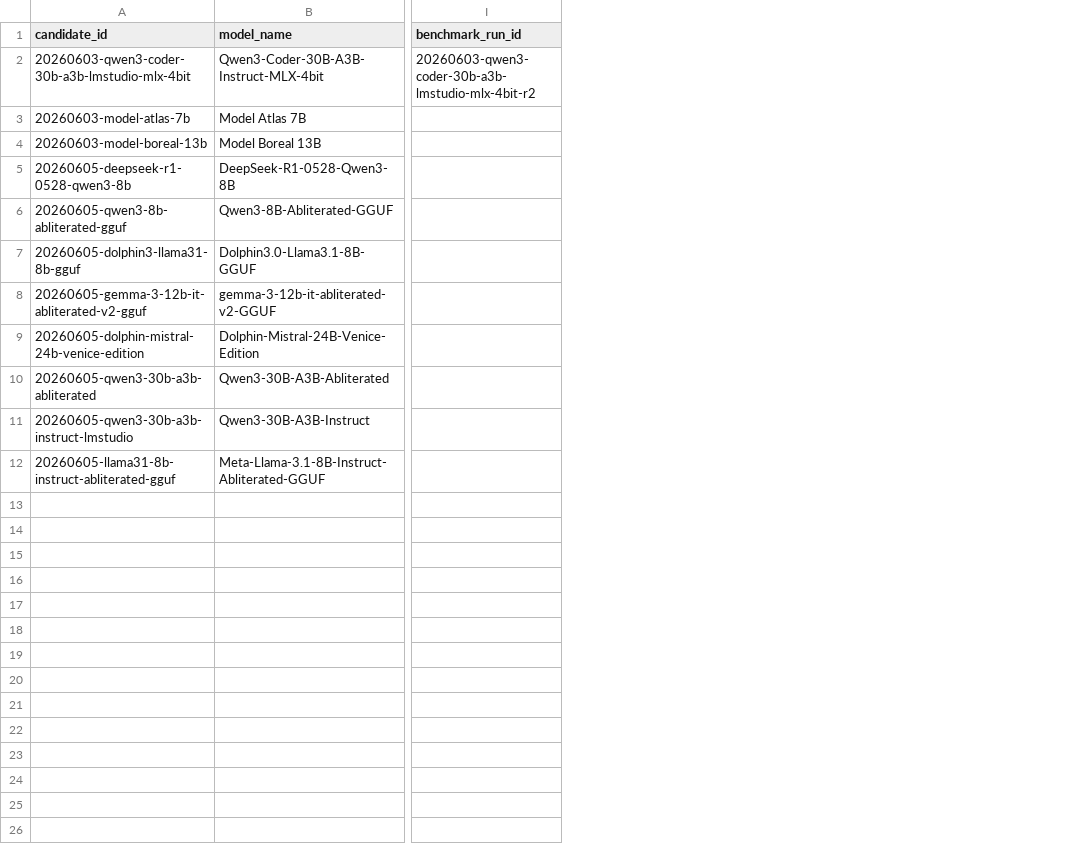
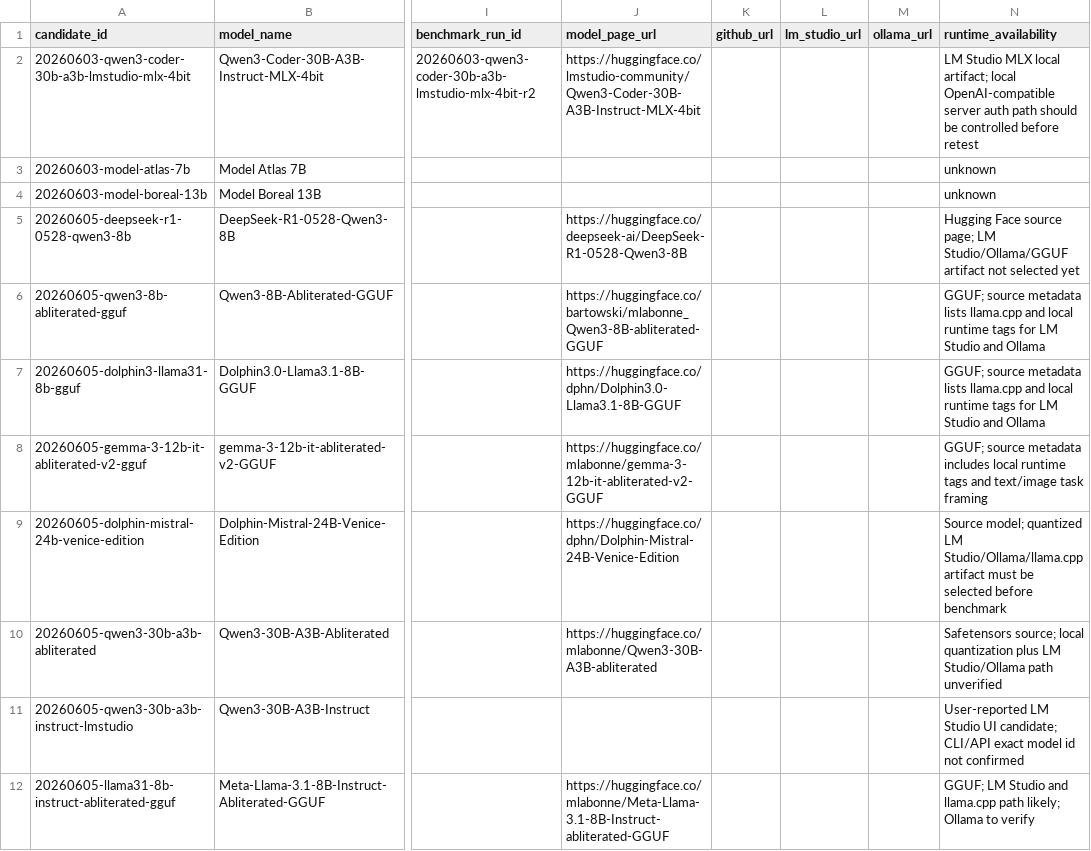
Before and after one commit to Nolos510/local-ai-lab, a CSV file: data/model_registry/candidates.csv, drawn as a sheet; only a part is shown, gaps mark what is left out; the diff names each change by its address in the sheet, - before the commit and + after, or states it on an @@ line.

Commit message:
Add model source links to radar candidates

```diff
--- a/data/model_registry/candidates.csv
+++ b/data/model_registry/candidates.csv
+column J (model_page_url), rows 2-12: https://huggingface.co/lmstudio-community/Qwen3-Coder-30B-A3B-Instruct-MLX-4bit |  |  | https://huggingface.co/deepseek-ai/DeepSeek-R1-0528-Qwen3-8B | https://huggingface.co/bartowski/mlabonne_Qwen3-8B-abliterated-GGUF | https://huggingface.co/dphn/Dolphin3.0-Llama3.1-8B-GGUF | https://huggingface.co/mlabonne/gemma-3-12b-it-abliterated-v2-GGUF | https://huggingface.co/dphn/Dolphin-Mistral-24B-Venice-Edition | https://huggingface.co/mlabonne/Qwen3-30B-A3B-abliterated |  | https://huggingface.co/mlabonne/Meta-Llama-3.1-8B-Instruct-abliterated-GGUF
+column K (github_url), empty
+column L (lm_studio_url), empty
+column M (ollama_url), empty
+column N (runtime_availability), rows 2-12: LM Studio MLX local artifact; local OpenAI-compatible server auth path should be controlled before retest | unknown | unknown | Hugging Face source page; LM Studio/Ollama/GGUF artifact not selected yet | GGUF; source metadata lists llama.cpp and local runtime tags for LM Studio and Ollama | GGUF; source metadata lists llama.cpp and local runtime tags for LM Studio and Ollama | GGUF; source metadata includes local runtime tags and text/image task framing | Source model; quantized LM Studio/Ollama/llama.cpp artifact must be selected before benchmark | Safetensors source; local quantization plus LM Studio/Ollama path unverified | User-reported LM Studio UI candidate; CLI/API exact model id not confirmed | GGUF; LM Studio and llama.cpp path likely; Ollama to verify
```
Also changed, not shown: 5 other files.
